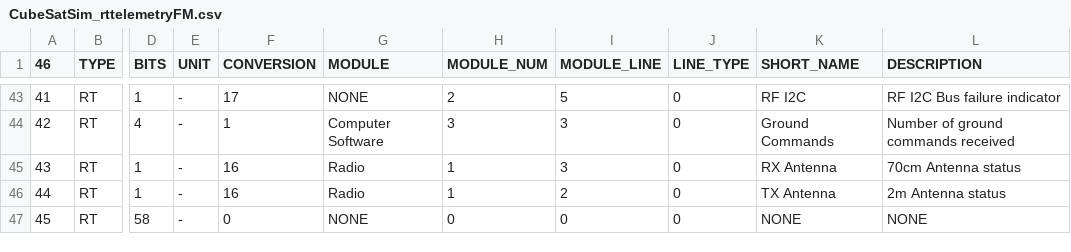
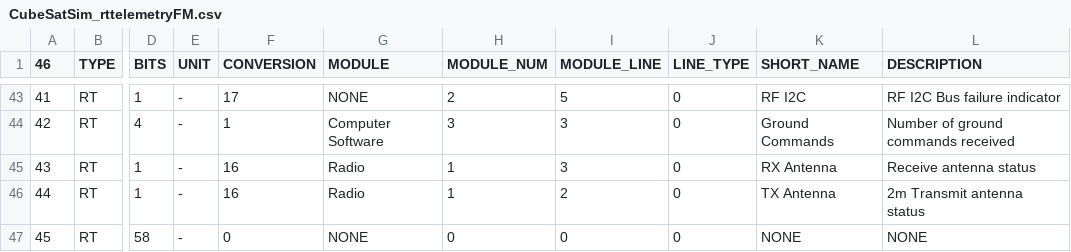
Before and after one commit to alanbjohnston/CubeSatSim, a CSV file: spacecraft/FoxTelem_1.09m/CubeSatSim_rttelemetryFM.csv, drawn as a sheet; only a part is shown, gaps mark what is left out; the diff names each change by its address in the sheet, - before the commit and + after, or states it on an @@ line.

Commit message:
changed antenna notes

```diff
--- a/spacecraft/FoxTelem_1.09m/CubeSatSim_rttelemetryFM.csv
+++ b/spacecraft/FoxTelem_1.09m/CubeSatSim_rttelemetryFM.csv
-L45 (DESCRIPTION): 70cm Antenna status
+L45 (DESCRIPTION): Receive antenna status
-L46 (DESCRIPTION): 2m Antenna status
+L46 (DESCRIPTION): 2m Transmit antenna status
```
